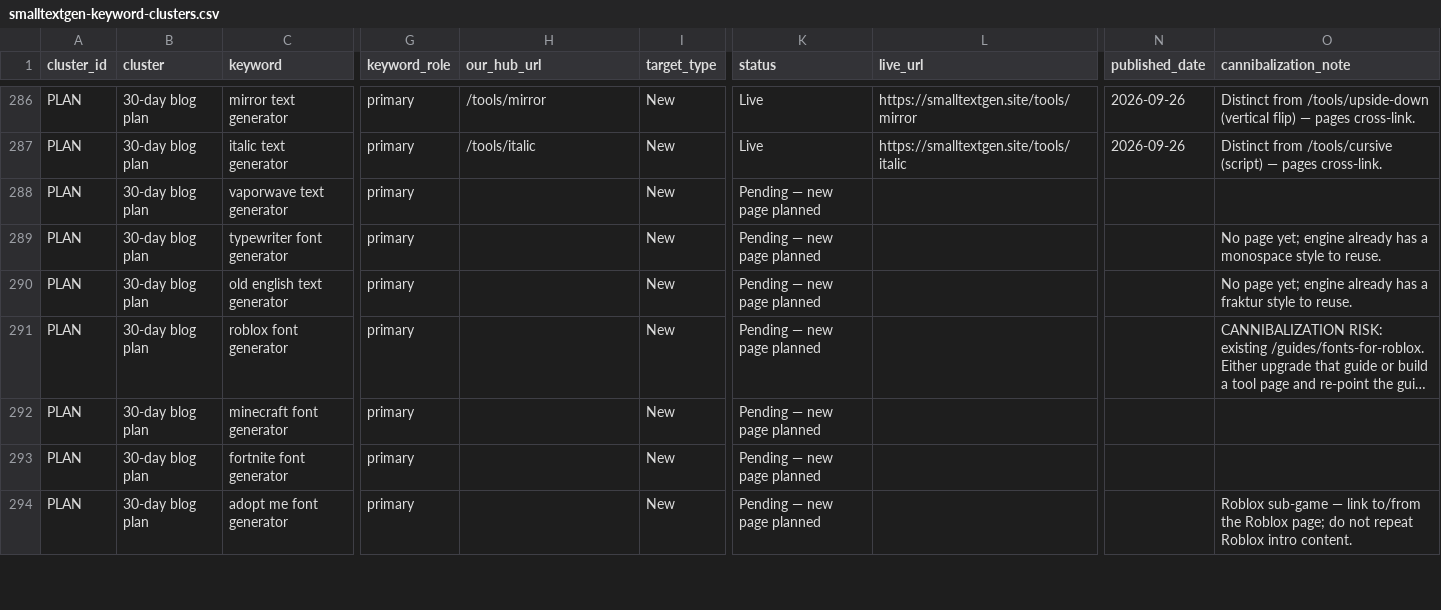
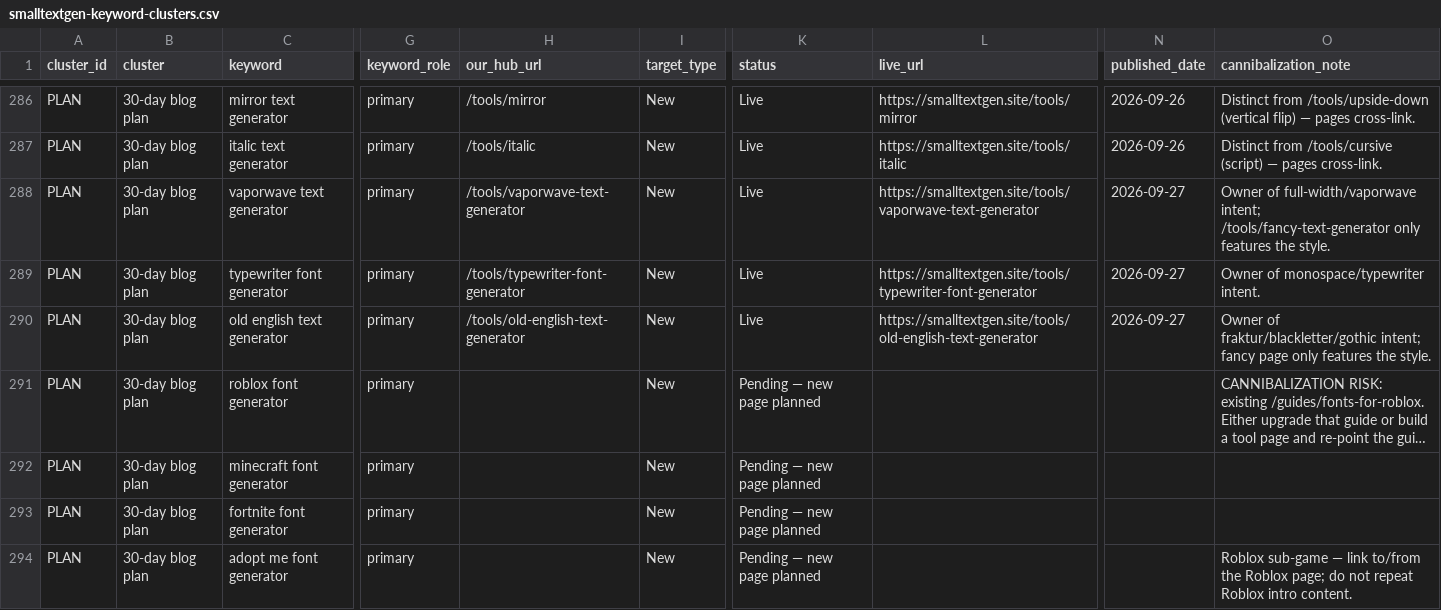
Before and after one commit to salmanbb002/smalltextgen-site, a CSV file: smalltextgen-keyword-clusters.csv, drawn as a sheet; only a part is shown, gaps mark what is left out; long unchanged cells end in …; the diff names each change by its address in the sheet, - before the commit and + after, or states it on an @@ line.

```diff
--- a/smalltextgen-keyword-clusters.csv
+++ b/smalltextgen-keyword-clusters.csv
-H288 (our_hub_url): (empty)
+H288 (our_hub_url): /tools/vaporwave-text-generator
-K288:K290 (status): Pending — new page planned
+K288:K290 (status): Live
-L288 (live_url): (empty)
+L288 (live_url): https://smalltextgen.site/tools/vaporwave-text-generator
-N288:N290 (published_date): (empty)
+N288:N290 (published_date): 2026-09-27
-O288 (cannibalization_note): (empty)
+O288 (cannibalization_note): Owner of full-width/vaporwave intent; /tools/fancy-text-generator only features the style.
-H289 (our_hub_url): (empty)
+H289 (our_hub_url): /tools/typewriter-font-generator
-L289 (live_url): (empty)
+L289 (live_url): https://smalltextgen.site/tools/typewriter-font-generator
-O289 (cannibalization_note): No page yet; engine already has a monospace style to reuse.
+O289 (cannibalization_note): Owner of monospace/typewriter intent.
-H290 (our_hub_url): (empty)
+H290 (our_hub_url): /tools/old-english-text-generator
-L290 (live_url): (empty)
+L290 (live_url): https://smalltextgen.site/tools/old-english-text-generator
-O290 (cannibalization_note): No page yet; engine already has a fraktur style to reuse.
+O290 (cannibalization_note): Owner of fraktur/blackletter/gothic intent; fancy page only features the style.
```
Also changed, not shown: smalltextgen-30-day-blog-plan.csv, 28 other files.
